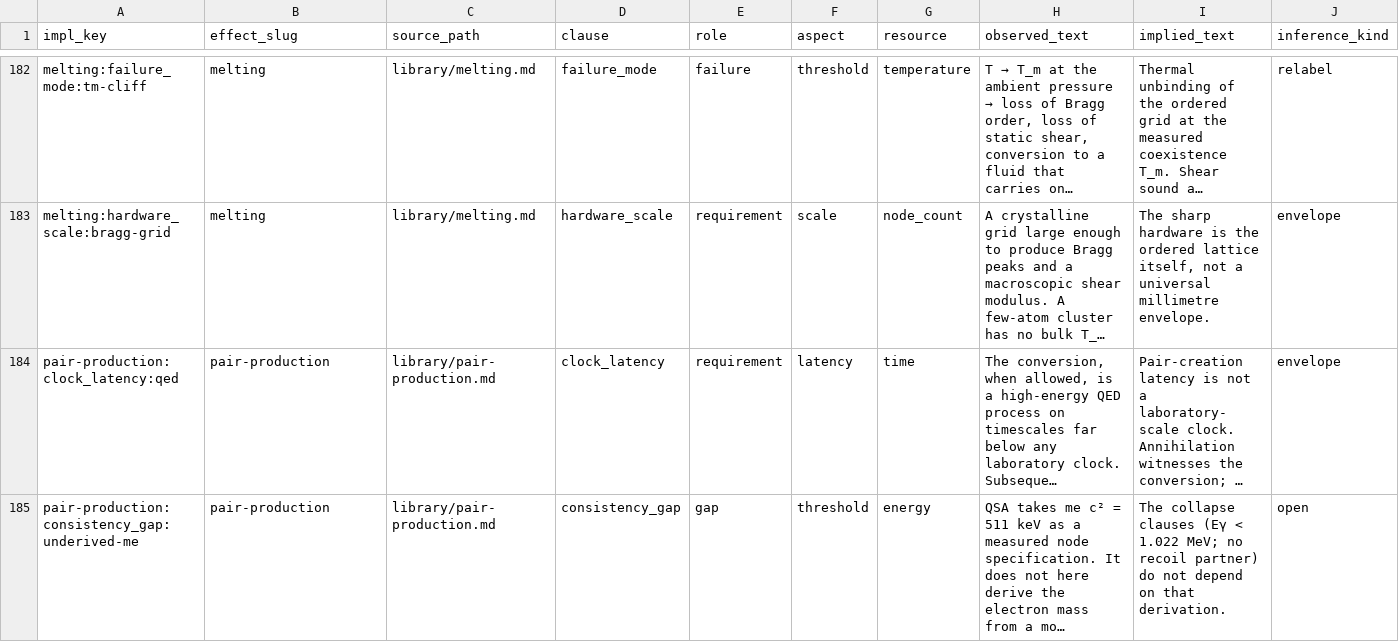
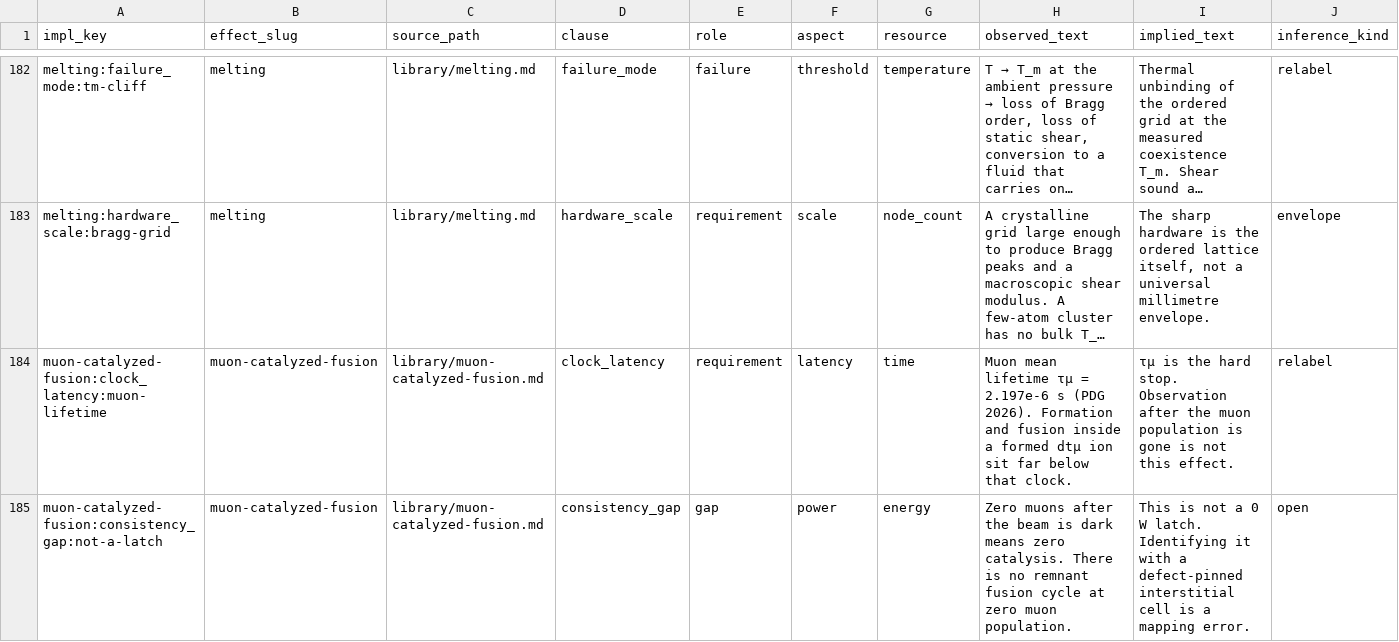
Before and after one commit to jonesde/home-scale, a CSV file: quantum-systems/analysis/implication.csv, drawn as a sheet; only a part is shown, gaps mark what is left out; the shorter side is filled out with more unchanged rows; long unchanged cells end in …; rows hold the shown columns only; the diff covers the shown part only; the diff names each change by its address in the sheet, - before the commit and + after, or states it on an @@ line.

Commit message:
Incorporate the effect of muon-catalyzed fusion and associated data; by Grok

```diff
--- a/quantum-systems/analysis/implication.csv
+++ b/quantum-systems/analysis/implication.csv
+row 184: muon-catalyzed-fusion:clock_latency:muon-lifetime | muon-catalyzed-fusion | library/muon-catalyzed-fusion.md | clock_latency | requirement | latency | time | Muon mean lifetime τμ = 2.197e-6 s (PDG 2026). Formation and fusion inside a formed dtμ ion sit far below that clock. | τμ is the hard stop. Observation after the muon population is gone is not this effect. | relabel
+row 185: muon-catalyzed-fusion:consistency_gap:not-a-latch | muon-catalyzed-fusion | library/muon-catalyzed-fusion.md | consistency_gap | gap | power | energy | Zero muons after the beam is dark means zero catalysis. There is no remnant fusion cycle at zero muon population. | This is not a 0 W latch. Identifying it with a defect-pinned interstitial cell is a mapping error. | open
```
Also changed, not shown: 5 added rows elsewhere in this file, quantum-systems/analysis/design_implication.csv, quantum-systems/analysis/design_node.csv, 21 other files.
